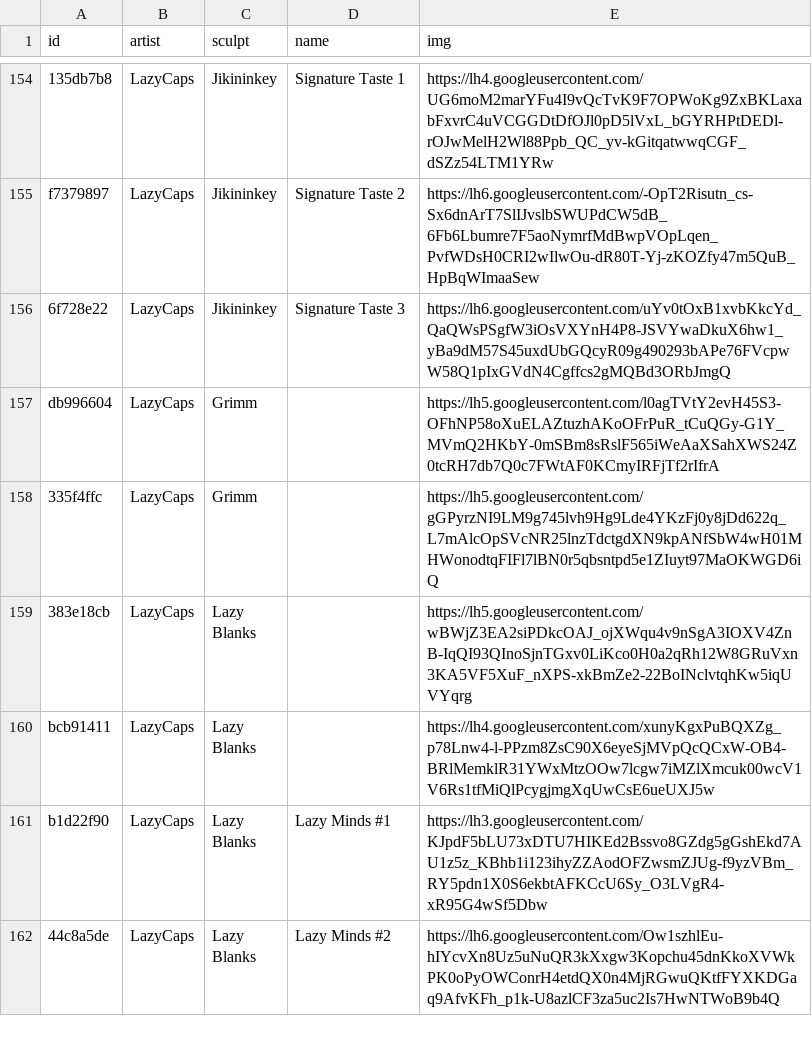
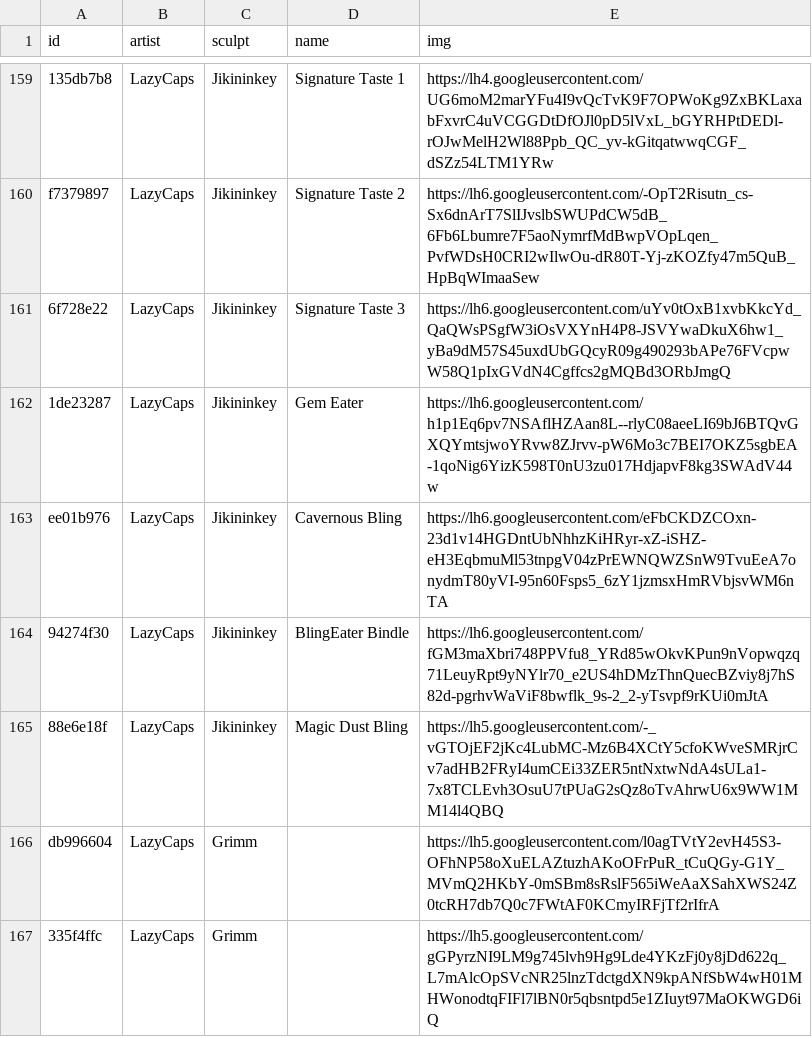
Before and after one commit to keycap-archivist/database, a CSV file: db/lazycaps.csv, drawn as a sheet; only a part is shown, gaps mark what is left out; the shorter side is filled out with more unchanged rows; the diff covers the shown part only.

```diff
--- a/db/lazycaps.csv
+++ b/db/lazycaps.csv
@@ -156,2 +161,6 @@ f7379897,LazyCaps,Jikininkey,Signature Taste 2,https://lh6.googleusercontent.com
 6f728e22,LazyCaps,Jikininkey,Signature Taste 3,https://lh6.googleusercontent.com/uYv0tOxB1xvbKkcYd_QaQWsPSgfW3iOsVXYnH4P8-JSVYwaDkuX6hw1_yBa9dM57S45uxdUbGQcyR09g490293bAPe76FVcpwW58Q1pIxGVdN4Cgffcs2gMQBd3ORbJmgQ
+1de23287,LazyCaps,Jikininkey,Gem Eater,https://lh6.googleusercontent.com/h1p1Eq6pv7NSAflHZAan8L--rlyC08aeeLI69bJ6BTQvGXQYmtsjwoYRvw8ZJrvv-pW6Mo3c7BEI7OKZ5sgbEA-1qoNig6YizK598T0nU3zu017HdjapvF8kg3SWAdV44w
+ee01b976,LazyCaps,Jikininkey,Cavernous Bling,https://lh6.googleusercontent.com/eFbCKDZCOxn-23d1v14HGDntUbNhhzKiHRyr-xZ-iSHZ-eH3EqbmuMl53tnpgV04zPrEWNQWZSnW9TvuEeA7onydmT80yVI-95n60Fsps5_6zY1jzmsxHmRVbjsvWM6nTA
+94274f30,LazyCaps,Jikininkey,BlingEater Bindle,https://lh6.googleusercontent.com/fGM3maXbri748PPVfu8_YRd85wOkvKPun9nVopwqzq71LeuyRpt9yNYlr70_e2US4hDMzThnQuecBZviy8j7hS82d-pgrhvWaViF8bwflk_9s-2_2-yTsvpf9rKUi0mJtA
+88e6e18f,LazyCaps,Jikininkey,Magic Dust Bling,https://lh5.googleusercontent.com/-_vGTOjEF2jKc4LubMC-Mz6B4XCtY5cfoKWveSMRjrCv7adHB2FRyI4umCEi33ZER5ntNxtwNdA4sULa1-7x8TCLEvh3OsuU7tPUaG2sQz8oTvAhrwU6x9WW1MM14l4QBQ
 db996604,LazyCaps,Grimm,,https://lh5.googleusercontent.com/l0agTVtY2evH45S3-OFhNP58oXuELAZtuzhAKoOFrPuR_tCuQGy-G1Y_MVmQ2HKbY-0mSBm8sRslF565iWeAaXSahXWS24Z0tcRH7db7Q0c7FWtAF0KCmyIRFjTf2rIfrA
```
Also changed, not shown: 7 added rows elsewhere in this file, db/bad-and-booj-keys.csv, db/lividity.csv, 10 other files.
